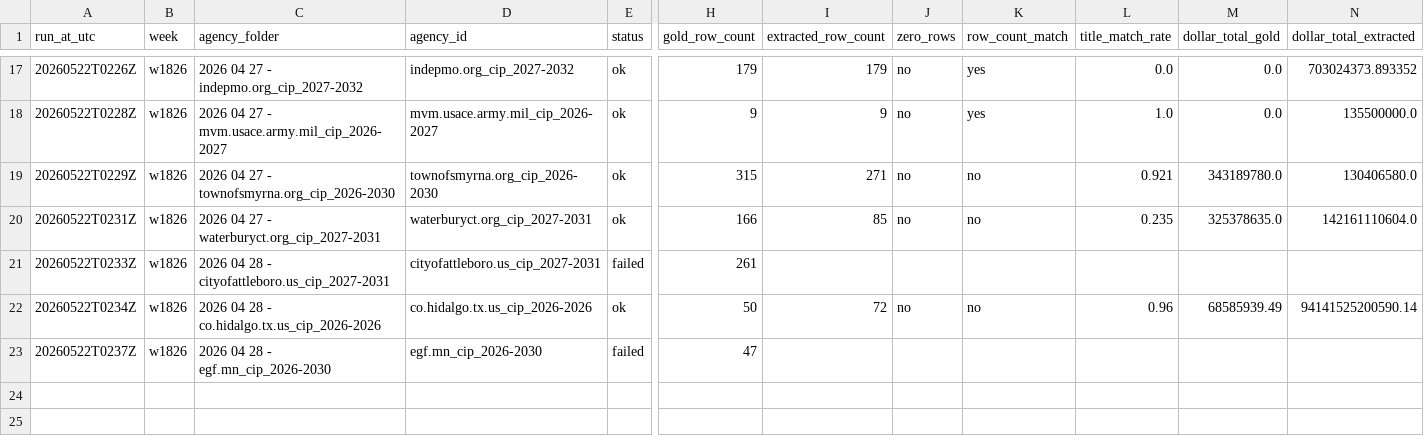
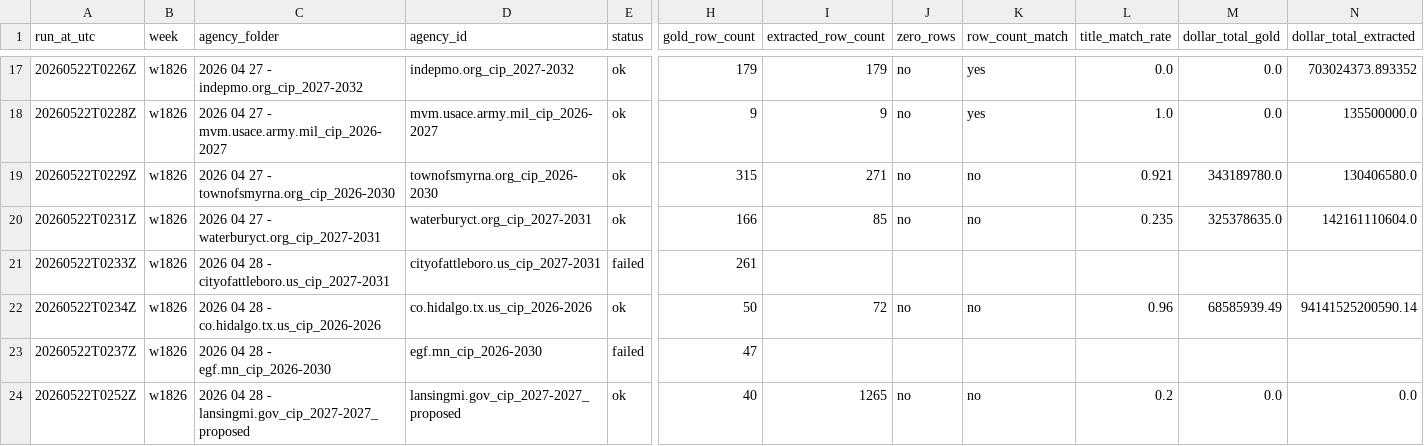
Before and after one commit to firmographs/colab-cip-extract, a CSV file: regression_results/regression_w1826.csv, drawn as a sheet; only a part is shown, gaps mark what is left out; rows hold the shown columns only; the diff names each change by its address in the sheet, - before the commit and + after, or states it on an @@ line.

Commit message:
regression: w1826/lansingmi.gov_cip_2027-2027_proposed — ok (23/65)

```diff
--- a/regression_results/regression_w1826.csv
+++ b/regression_results/regression_w1826.csv
+row 24: 20260522T0252Z | w1826 | 2026 04 28 - lansingmi.gov_cip_2027-2027_proposed | lansingmi.gov_cip_2027-2027_proposed | ok | 40 | 1265 | no | no | 0.2 | 0.0 | 0.0
```
